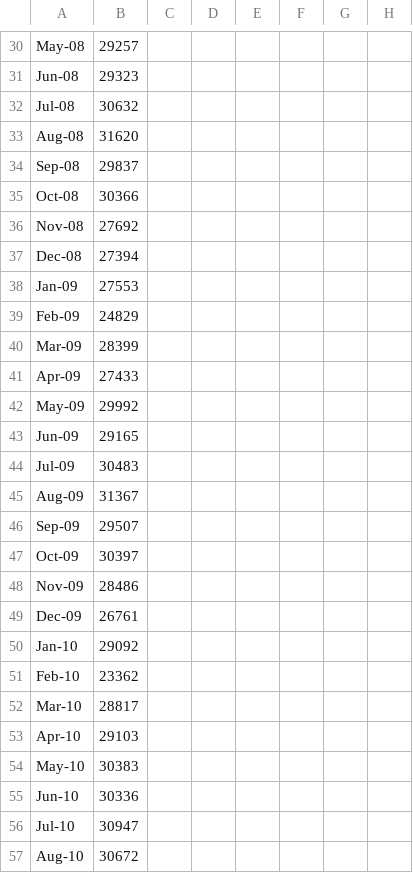
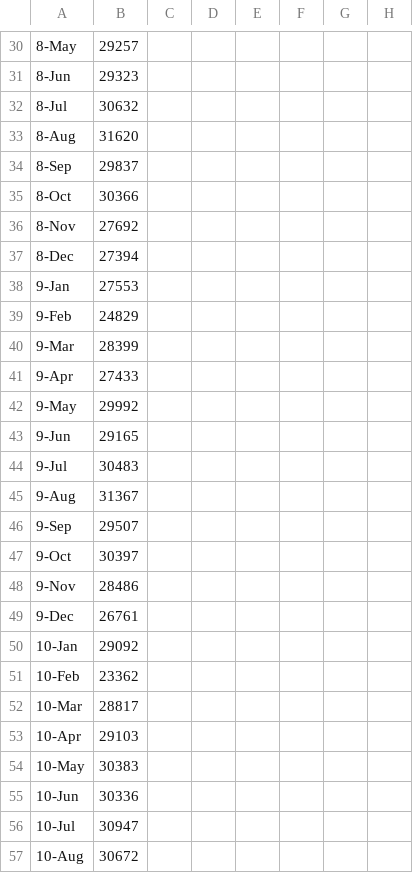
Before and after one commit to mmdtoycar/NYU_Bigdata_Final, a CSV file: Results/Output/Data_Summary/OffenseYearMonth.csv, drawn as a sheet; only a part is shown, gaps mark what is left out; the diff covers the shown part only; the diff names each change by its address in the sheet, - before the commit and + after, or states it on an @@ line.

```diff
--- a/Results/Output/Data_Summary/OffenseYearMonth.csv
+++ b/Results/Output/Data_Summary/OffenseYearMonth.csv
-A30: May-08
+A30: 8-May
-A31: Jun-08
+A31: 8-Jun
-A32: Jul-08
+A32: 8-Jul
-A33: Aug-08
+A33: 8-Aug
-A34: Sep-08
+A34: 8-Sep
-A35: Oct-08
+A35: 8-Oct
-A36: Nov-08
+A36: 8-Nov
-A37: Dec-08
+A37: 8-Dec
-A38: Jan-09
+A38: 9-Jan
-A39: Feb-09
+A39: 9-Feb
-A40: Mar-09
+A40: 9-Mar
-A41: Apr-09
+A41: 9-Apr
-A42: May-09
+A42: 9-May
-A43: Jun-09
+A43: 9-Jun
-A44: Jul-09
+A44: 9-Jul
-A45: Aug-09
+A45: 9-Aug
-A46: Sep-09
+A46: 9-Sep
-A47: Oct-09
+A47: 9-Oct
-A48: Nov-09
+A48: 9-Nov
-A49: Dec-09
+A49: 9-Dec
-A50: Jan-10
+A50: 10-Jan
-A51: Feb-10
+A51: 10-Feb
-A52: Mar-10
+A52: 10-Mar
-A53: Apr-10
+A53: 10-Apr
-A54: May-10
+A54: 10-May
-A55: Jun-10
+A55: 10-Jun
-A56: Jul-10
+A56: 10-Jul
-A57: Aug-10
+A57: 10-Aug
```
Also changed, not shown: 92 edited cells elsewhere in this file, 1 other file.
